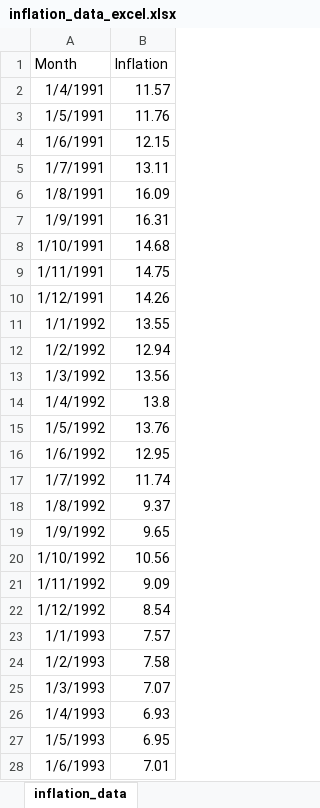
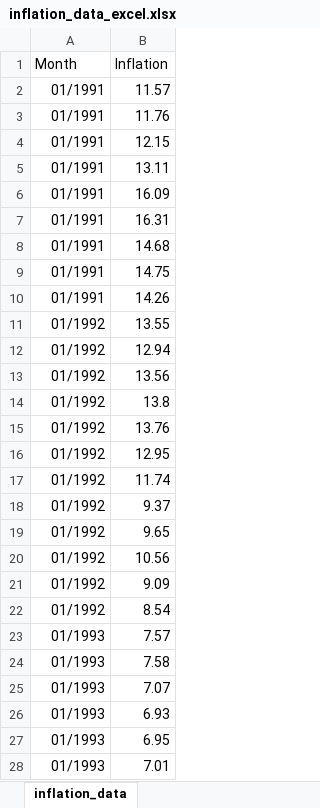
Before and after one commit to Adityaa-Sharma/inflation_prediction_project, an Excel workbook: excel_files/inflation_data_excel.xlsx, sheet inflation_data, drawn as a sheet; only a part is shown; values as stored, in another font and other column widths than the file's, no borders; the diff covers the shown part only; the diff names each change by its address in the sheet, - before the commit and + after, or states it on an @@ line.

Commit message:
updated the inflation data

```diff
--- a/excel_files/inflation_data_excel.xlsx (sheet inflation_data)
+++ b/excel_files/inflation_data_excel.xlsx (sheet inflation_data)
-A2 (Month): 1/4/1991
+A2 (Month): 01/1991
-A3 (Month): 1/5/1991
+A3 (Month): 01/1991
-A4 (Month): 1/6/1991
+A4 (Month): 01/1991
-A5 (Month): 1/7/1991
+A5 (Month): 01/1991
-A6 (Month): 1/8/1991
+A6 (Month): 01/1991
-A7 (Month): 1/9/1991
+A7 (Month): 01/1991
-A8 (Month): 1/10/1991
+A8 (Month): 01/1991
-A9 (Month): 1/11/1991
+A9 (Month): 01/1991
-A10 (Month): 1/12/1991
+A10 (Month): 01/1991
-A11 (Month): 1/1/1992
+A11 (Month): 01/1992
-A12 (Month): 1/2/1992
+A12 (Month): 01/1992
-A13 (Month): 1/3/1992
+A13 (Month): 01/1992
-A14 (Month): 1/4/1992
+A14 (Month): 01/1992
-A15 (Month): 1/5/1992
+A15 (Month): 01/1992
-A16 (Month): 1/6/1992
+A16 (Month): 01/1992
-A17 (Month): 1/7/1992
+A17 (Month): 01/1992
-A18 (Month): 1/8/1992
+A18 (Month): 01/1992
-A19 (Month): 1/9/1992
+A19 (Month): 01/1992
-A20 (Month): 1/10/1992
+A20 (Month): 01/1992
-A21 (Month): 1/11/1992
+A21 (Month): 01/1992
-A22 (Month): 1/12/1992
+A22 (Month): 01/1992
-A23 (Month): 1/1/1993
+A23 (Month): 01/1993
-A24 (Month): 1/2/1993
+A24 (Month): 01/1993
-A25 (Month): 1/3/1993
+A25 (Month): 01/1993
-A26 (Month): 1/4/1993
+A26 (Month): 01/1993
-A27 (Month): 1/5/1993
+A27 (Month): 01/1993
-A28 (Month): 1/6/1993
+A28 (Month): 01/1993
```
Also changed, not shown: 348 edited cells elsewhere in this sheet, 1 other file.
